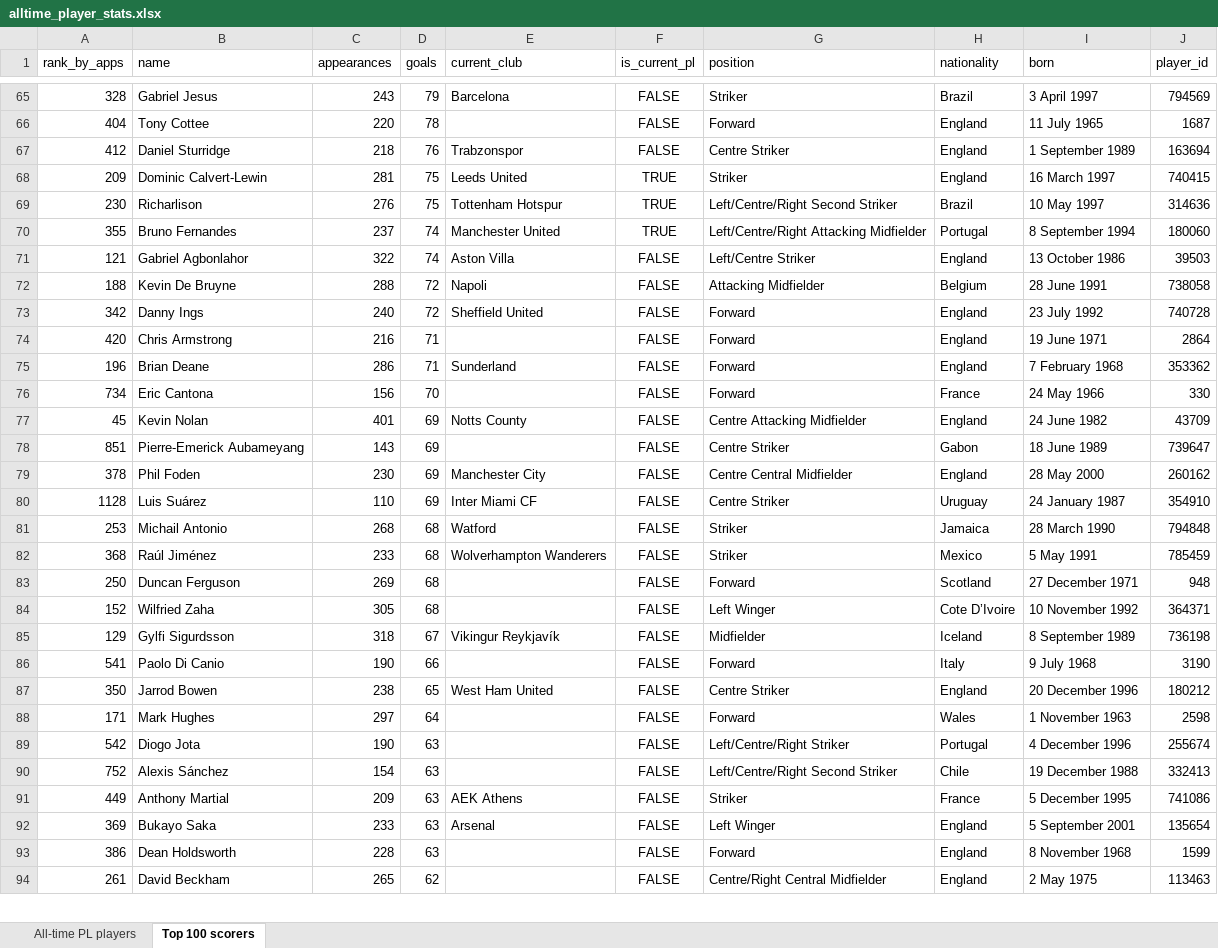
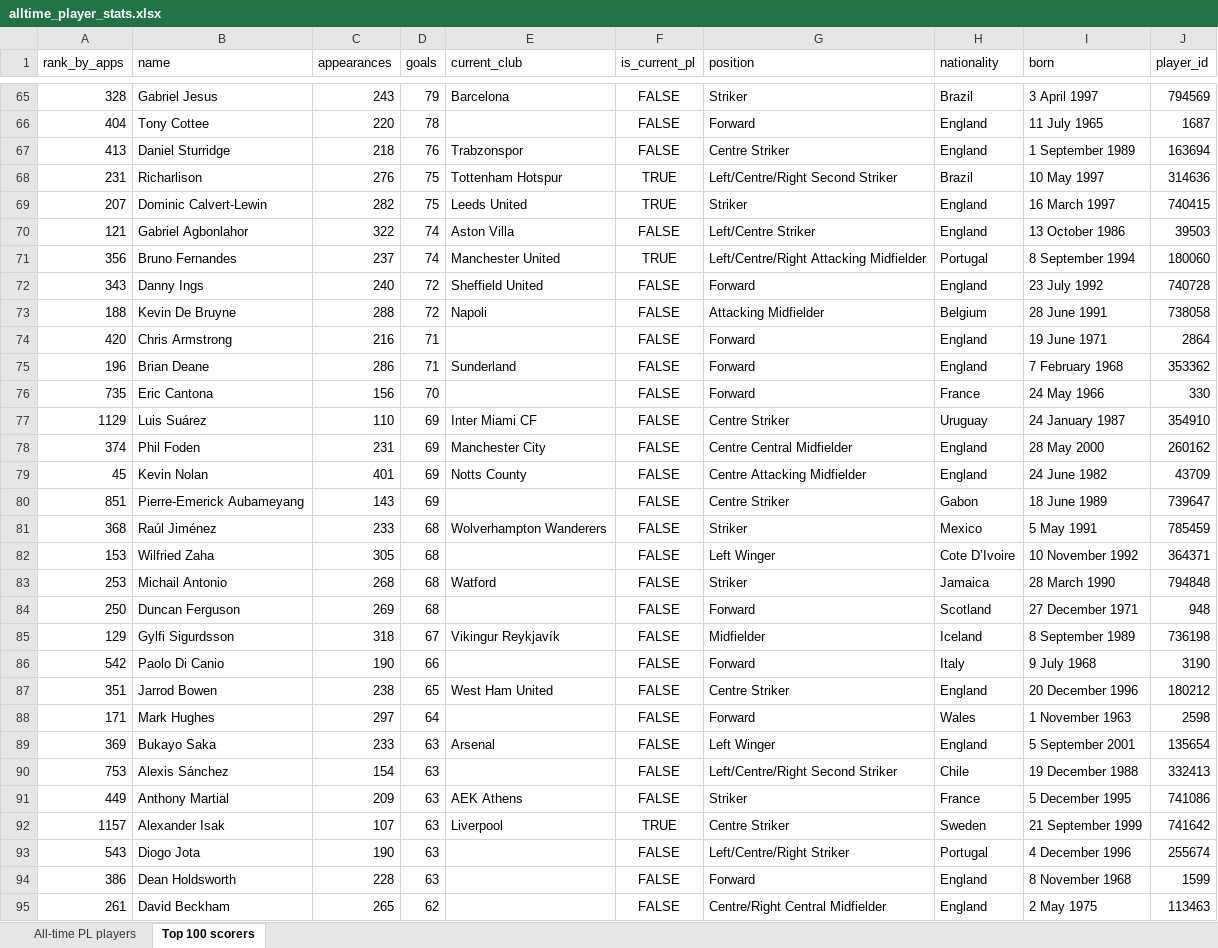
Before and after one commit to AlexPaulMarley/PL-Milestone-Tracker, an Excel workbook: data/alltime_player_stats.xlsx, sheet Top 100 scorers, drawn as a sheet; only a part is shown, gaps mark what is left out; values as stored, in another font and other column widths than the file's, no borders; removed rows and columns are numbered as before the commit, all else as after; the diff covers the shown part only; the diff names each change by its address in the sheet, - before the commit and + after, or states it on an @@ line.

```diff
--- a/data/alltime_player_stats.xlsx (sheet Top 100 scorers)
+++ b/data/alltime_player_stats.xlsx (sheet Top 100 scorers)
-A67 (rank_by_apps): 412
+A67 (rank_by_apps): 413
-row 68: 209 | Dominic Calvert-Lewin | 281 | 75 | Leeds United | TRUE | Striker | England | 16 March 1997 | 740415
-A68 (rank_by_apps): 230
+A68 (rank_by_apps): 231
-row 70: 355 | Bruno Fernandes | 237 | 74 | Manchester United | TRUE | Left/Centre/Right Attacking Midfielder | Portugal | 8 September 1994 | 180060
+row 69: 207 | Dominic Calvert-Lewin | 282 | 75 | Leeds United | TRUE | Striker | England | 16 March 1997 | 740415
+row 71: 356 | Bruno Fernandes | 237 | 74 | Manchester United | TRUE | Left/Centre/Right Attacking Midfielder | Portugal | 8 September 1994 | 180060
+row 72: 343 | Danny Ings | 240 | 72 | Sheffield United | FALSE | Forward | England | 23 July 1992 | 740728
-row 73: 342 | Danny Ings | 240 | 72 | Sheffield United | FALSE | Forward | England | 23 July 1992 | 740728
-A76 (rank_by_apps): 734
+A76 (rank_by_apps): 735
+row 77: 1129 | Luis Suárez | 110 | 69 | Inter Miami CF | FALSE | Centre Striker | Uruguay | 24 January 1987 | 354910
+row 78: 374 | Phil Foden | 231 | 69 | Manchester City | FALSE | Centre Central Midfielder | England | 28 May 2000 | 260162
-row 79: 378 | Phil Foden | 230 | 69 | Manchester City | FALSE | Centre Central Midfielder | England | 28 May 2000 | 260162
-row 80: 1128 | Luis Suárez | 110 | 69 | Inter Miami CF | FALSE | Centre Striker | Uruguay | 24 January 1987 | 354910
@@ row 82 moved to row 81: 368 @@
+row 82: 153 | Wilfried Zaha | 305 | 68 |  | FALSE | Left Winger | Cote D’Ivoire | 10 November 1992 | 364371
-row 84: 152 | Wilfried Zaha | 305 | 68 |  | FALSE | Left Winger | Cote D’Ivoire | 10 November 1992 | 364371
-A86 (rank_by_apps): 541
+A86 (rank_by_apps): 542
-A87 (rank_by_apps): 350
+A87 (rank_by_apps): 351
-row 89: 542 | Diogo Jota | 190 | 63 |  | FALSE | Left/Centre/Right Striker | Portugal | 4 December 1996 | 255674
@@ row 92 moved to row 89: 369 @@
-A90 (rank_by_apps): 752
+A90 (rank_by_apps): 753
+row 92: 1157 | Alexander Isak | 107 | 63 | Liverpool | TRUE | Centre Striker | Sweden | 21 September 1999 | 741642
+row 93: 543 | Diogo Jota | 190 | 63 |  | FALSE | Left/Centre/Right Striker | Portugal | 4 December 1996 | 255674
```
Also changed, not shown: 6 added rows, 7 removed rows, 5 moved rows and 13 edited cells elsewhere in this sheet, sheet All-time PL players, 3 other files.
